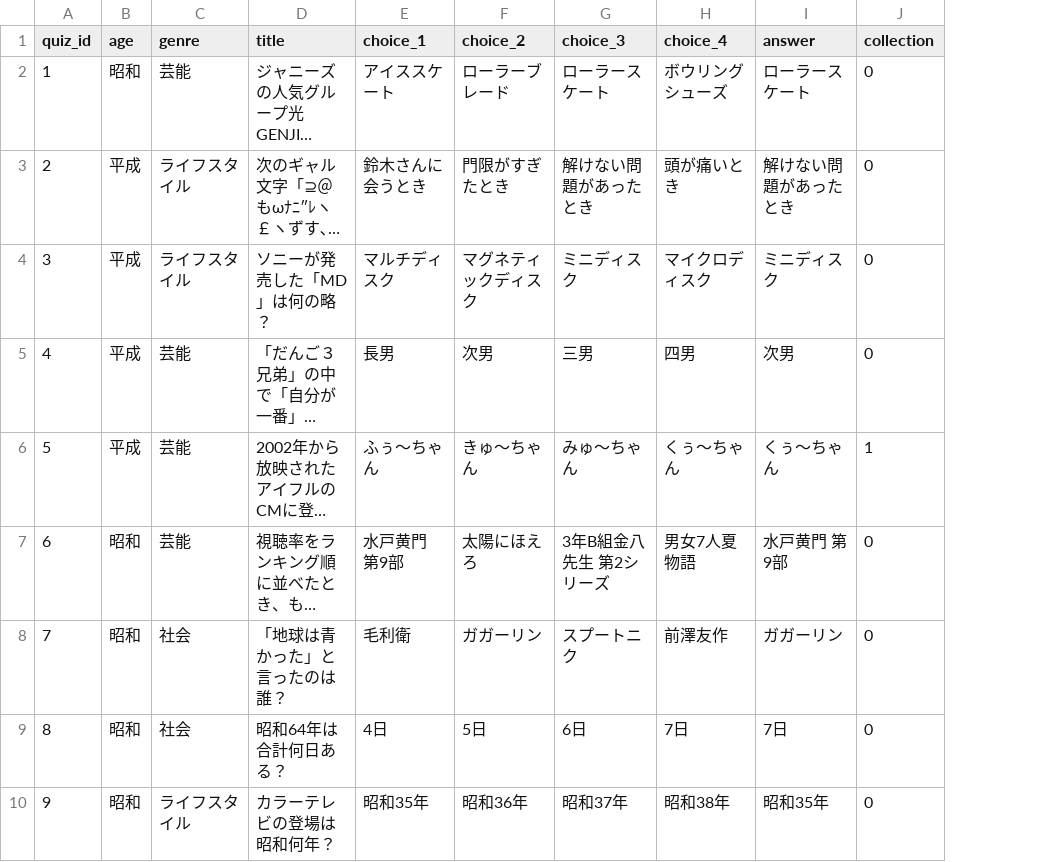
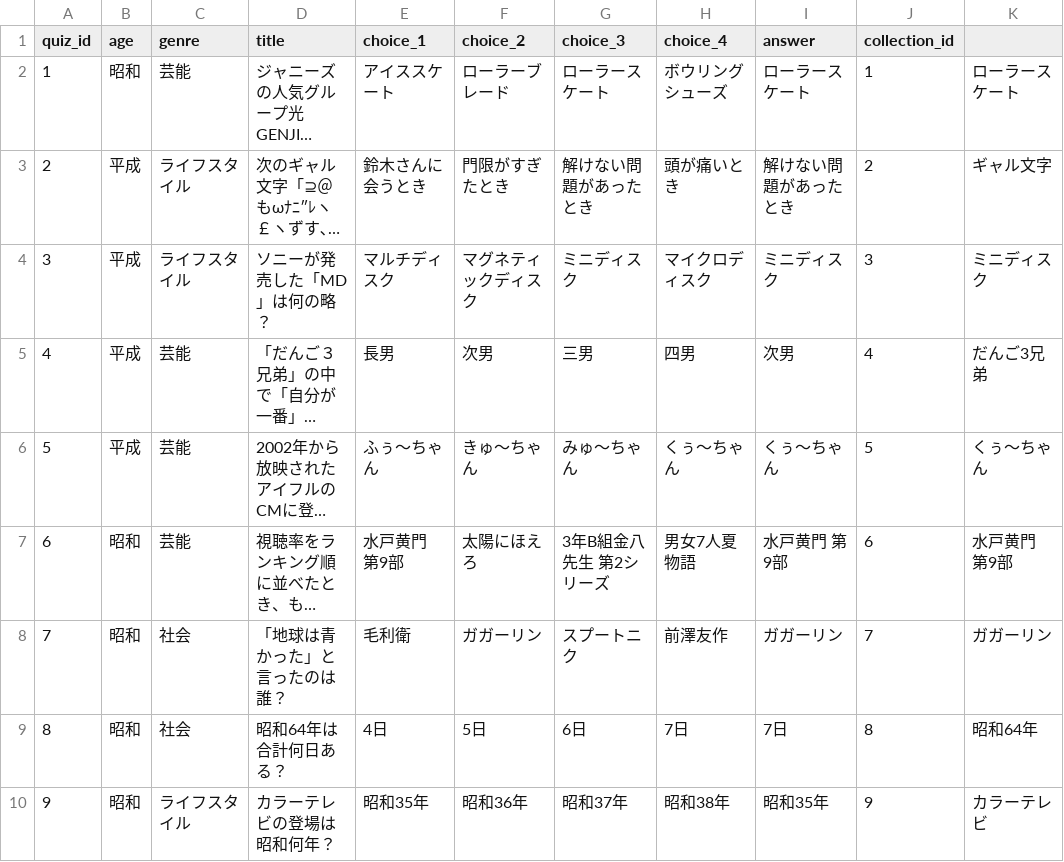
Before and after one commit to NK-mk2/2022_newyear_hackson, a CSV file: Assets/Resources/question.csv, drawn as a sheet; only a part is shown; long unchanged cells end in …; removed rows and columns are numbered as before the commit, all else as after; the diff names each change by its address in the sheet, - before the commit and + after, or states it on an @@ line.

```diff
--- a/Assets/Resources/question.csv
+++ b/Assets/Resources/question.csv
-column J (collection), rows 2-10: 0 | 0 | 0 | 0 | 1 | 0 | 0 | 0 | 0
+column J (collection_id), rows 2-10: 1 | 2 | 3 | 4 | 5 | 6 | 7 | 8 | 9
+column K, rows 2-10: ローラースケート | ギャル文字 | ミニディスク | だんご3兄弟 | くぅ～ちゃん | 水戸黄門 第9部 | ガガーリン | 昭和64年 | カラーテレビ
```
Also changed, not shown: 30 other files.
